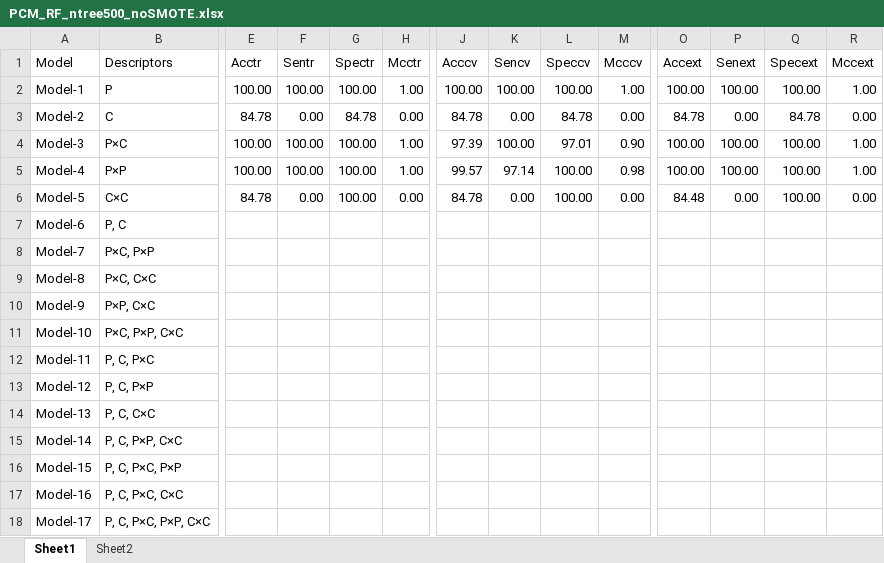
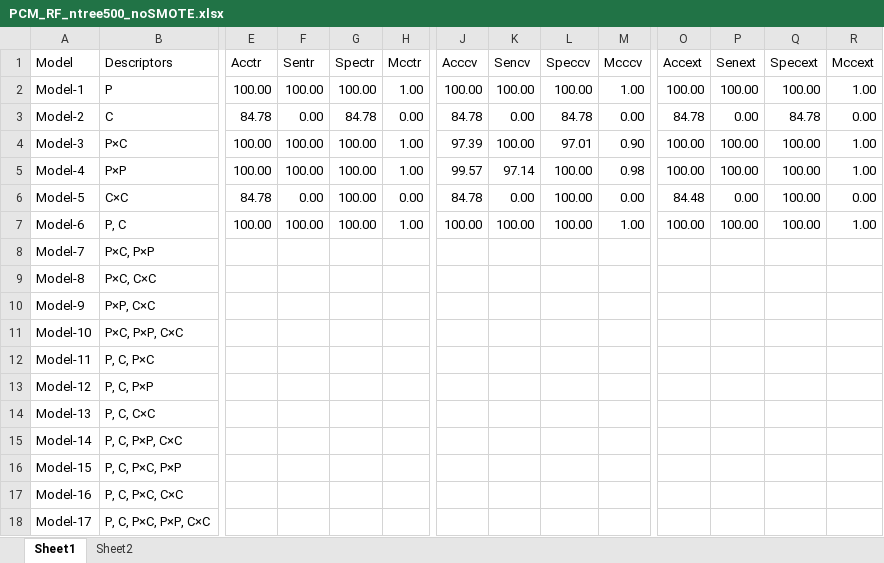
Before and after one commit to Rnewbie/BT, an Excel workbook: noSMOTE/PCM_RF_ntree500_noSMOTE.xlsx, sheet Sheet1, drawn as a sheet; only a part is shown, gaps mark what is left out; values as stored, in another font and other column widths than the file's, no borders; the diff names each change by its address in the sheet, - before the commit and + after, or states it on an @@ line.

Commit message:
update for model 6

```diff
--- a/noSMOTE/PCM_RF_ntree500_noSMOTE.xlsx (sheet Sheet1)
+++ b/noSMOTE/PCM_RF_ntree500_noSMOTE.xlsx (sheet Sheet1)
-E7 (Acctr): (empty)
+E7 (Acctr): 100.00
-F7 (Sentr): (empty)
+F7 (Sentr): 100.00
-G7 (Spectr): (empty)
+G7 (Spectr): 100.00
-H7 (Mcctr): (empty)
+H7 (Mcctr): 1.00
-J7 (Acccv): (empty)
+J7 (Acccv): 100.00
-K7 (Sencv): (empty)
+K7 (Sencv): 100.00
-L7 (Speccv): (empty)
+L7 (Speccv): 100.00
-M7 (Mcccv): (empty)
+M7 (Mcccv): 1.00
-O7 (Accext): (empty)
+O7 (Accext): 100.00
-P7 (Senext): (empty)
+P7 (Senext): 100.00
-Q7 (Specext): (empty)
+Q7 (Specext): 100.00
-R7 (Mccext): (empty)
+R7 (Mccext): 1.00
```
Also changed, not shown: 2 other files.
